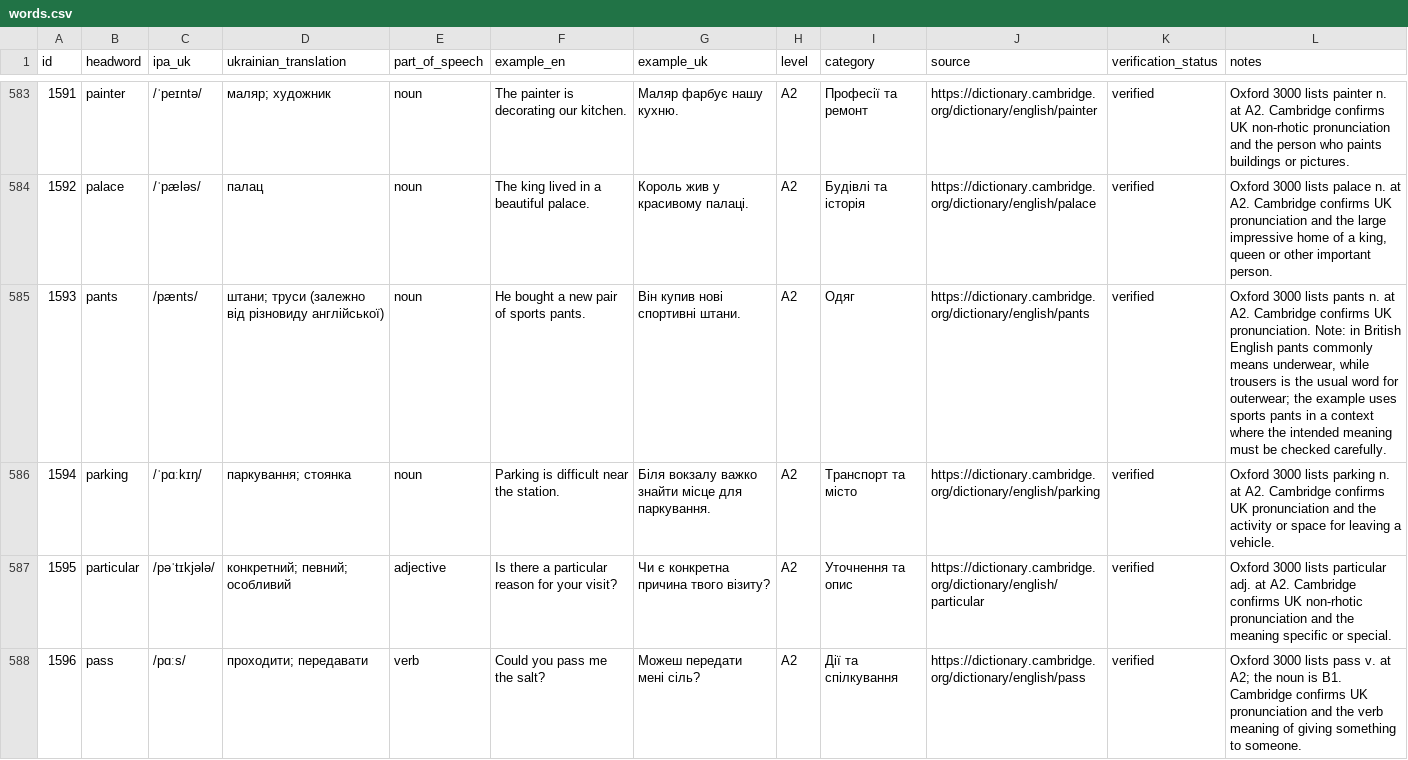
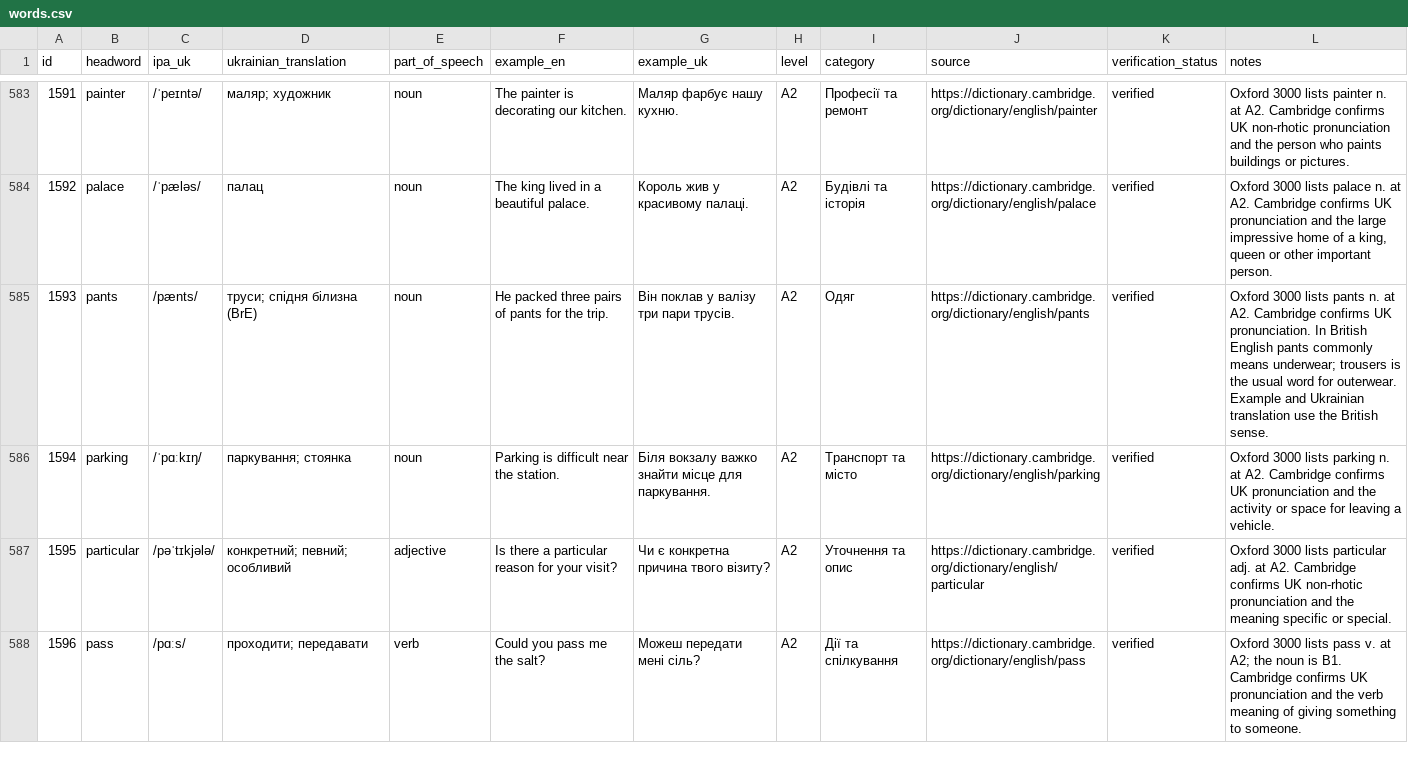
Before and after one commit to kiinoshkaaa/english-ukrainian-dictionary, a CSV file: data/a2/words.csv, drawn as a sheet; only a part is shown, gaps mark what is left out.

Commit message:
Clarify British English meaning and example for pants

```diff
--- a/data/a2/words.csv
+++ b/data/a2/words.csv
@@ -584,3 +584,3 @@ id,headword,ipa_uk,ukrainian_translation,part_of_speech,example_en,example_uk,le
 "1592","palace","/ˈpæləs/","палац","noun","The king lived in a beautiful palace.","Король жив у красивому палаці.","A2","Будівлі та історія","https://dictionary.cambridge.org/dictionary/english/palace","verified","Oxford 3000 lists palace n. at A2. Cambridge confirms UK pronunciation and the large impressive home of a king, queen or other important person."
-"1593","pants","/pænts/","штани; труси (залежно від різновиду англійської)","noun","He bought a new pair of sports pants.","Він купив нові спортивні штани.","A2","Одяг","https://dictionary.cambridge.org/dictionary/english/pants","verified","Oxford 3000 lists pants n. at A2. Cambridge confirms UK pronunciation. Note: in British English pants commonly means underwear, while trousers is the usual word for outerwear; the example uses sports pants in a context where the intended meaning must be checked carefully."
+"1593","pants","/pænts/","труси; спідня білизна (BrE)","noun","He packed three pairs of pants for the trip.","Він поклав у валізу три пари трусів.","A2","Одяг","https://dictionary.cambridge.org/dictionary/english/pants","verified","Oxford 3000 lists pants n. at A2. Cambridge confirms UK pronunciation. In British English pants commonly means underwear; trousers is the usual word for outerwear. Example and Ukrainian translation use the British sense."
 "1594","parking","/ˈpɑːkɪŋ/","паркування; стоянка","noun","Parking is difficult near the station.","Біля вокзалу важко знайти місце для паркування.","A2","Транспорт та місто","https://dictionary.cambridge.org/dictionary/english/parking","verified","Oxford 3000 lists parking n. at A2. Cambridge confirms UK pronunciation and the activity or space for leaving a vehicle."
```
